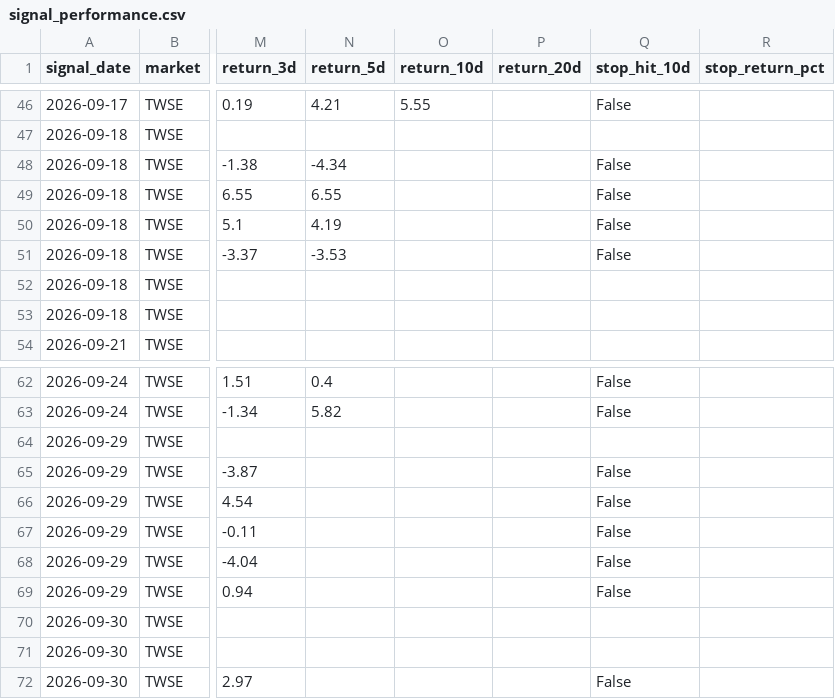
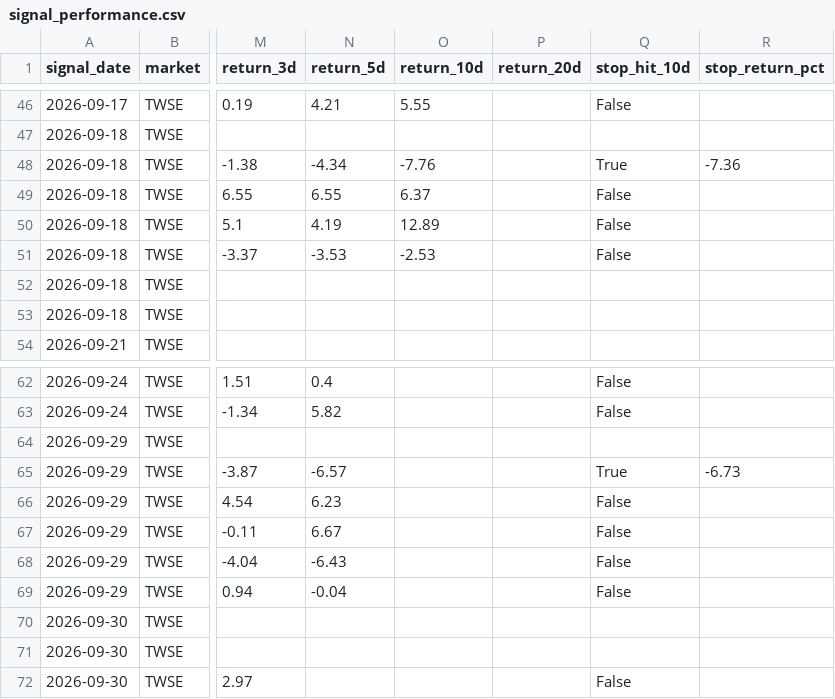
Before and after one commit to tunchungcheng/tw-stock-scanner, a CSV file: docs/data/signal_performance.csv, drawn as a sheet; only a part is shown, gaps mark what is left out; the diff covers the shown part only; the diff names each change by its address in the sheet, - before the commit and + after, or states it on an @@ line.

```diff
--- a/docs/data/signal_performance.csv
+++ b/docs/data/signal_performance.csv
-O48 (return_10d): (empty)
+O48 (return_10d): -7.76
-Q48 (stop_hit_10d): False
+Q48 (stop_hit_10d): True
-R48 (stop_return_pct): (empty)
+R48 (stop_return_pct): -7.36
-O49 (return_10d): (empty)
+O49 (return_10d): 6.37
-O50 (return_10d): (empty)
+O50 (return_10d): 12.89
-O51 (return_10d): (empty)
+O51 (return_10d): -2.53
-N65 (return_5d): (empty)
+N65 (return_5d): -6.57
-Q65 (stop_hit_10d): False
+Q65 (stop_hit_10d): True
-R65 (stop_return_pct): (empty)
+R65 (stop_return_pct): -6.73
-N66 (return_5d): (empty)
+N66 (return_5d): 6.23
-N67 (return_5d): (empty)
+N67 (return_5d): 6.67
-N68 (return_5d): (empty)
+N68 (return_5d): -6.43
-N69 (return_5d): (empty)
+N69 (return_5d): -0.04
```
Also changed, not shown: 28 edited cells elsewhere in this file, docs/data/setup_latest.csv, 4 other files.
